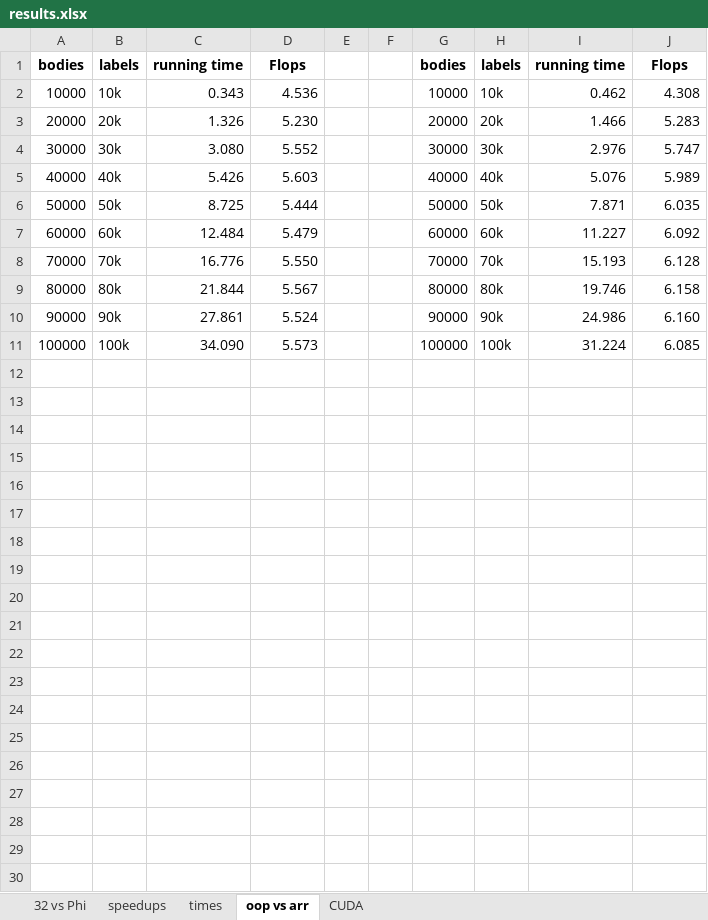
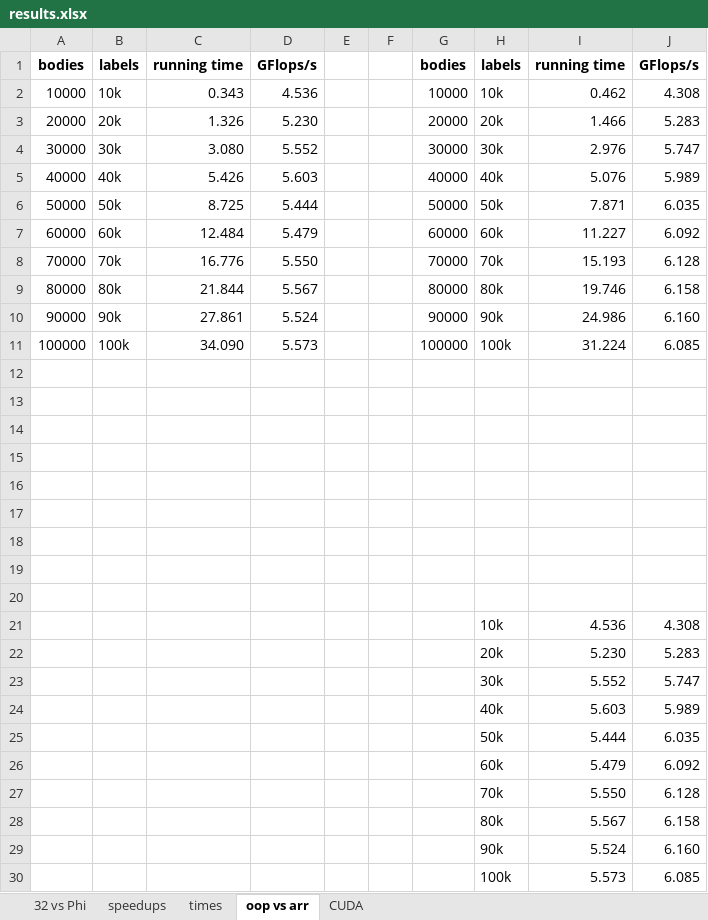
Before and after one commit to mrazeja7/nbody, an Excel workbook: test_results/results.xlsx, sheet oop vs arr, drawn as a sheet; values as stored, in another font and other column widths than the file's, no borders; charts and pictures not drawn; 1 other sheet too large or unreadable and not compared; the diff names each change by its address in the sheet, - before the commit and + after, or states it on an @@ line.

```diff
--- a/test_results/results.xlsx (sheet oop vs arr)
+++ b/test_results/results.xlsx (sheet oop vs arr)
-D1: Flops
+D1: GFlops/s
-J1: Flops
+J1: GFlops/s
+row 12: (empty)
+row 13: (empty)
+row 14: (empty)
+row 15: (empty)
+row 16: (empty)
+row 17: (empty)
+row 18: (empty)
+row 19: (empty)
+row 20: (empty)
+row 21:  |  |  |  |  |  |  | 10k | 4.536 | 4.308
+row 22:  |  |  |  |  |  |  | 20k | 5.230 | 5.283
+row 23:  |  |  |  |  |  |  | 30k | 5.552 | 5.747
+row 24:  |  |  |  |  |  |  | 40k | 5.603 | 5.989
+row 25:  |  |  |  |  |  |  | 50k | 5.444 | 6.035
+row 26:  |  |  |  |  |  |  | 60k | 5.479 | 6.092
+row 27:  |  |  |  |  |  |  | 70k | 5.550 | 6.128
+row 28:  |  |  |  |  |  |  | 80k | 5.567 | 6.158
+row 29:  |  |  |  |  |  |  | 90k | 5.524 | 6.160
+row 30:  |  |  |  |  |  |  | 100k | 5.573 | 6.085
```
Also changed, not shown: sheet times, sheet speedups, sheet CUDA, charts or pictures, 28 other files.
